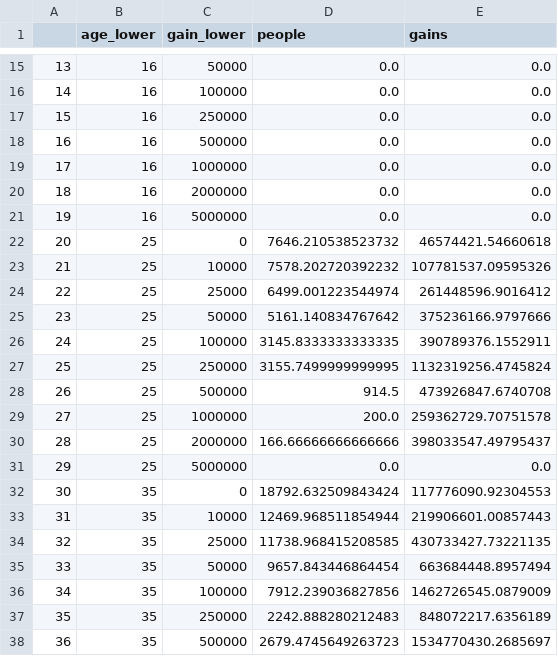
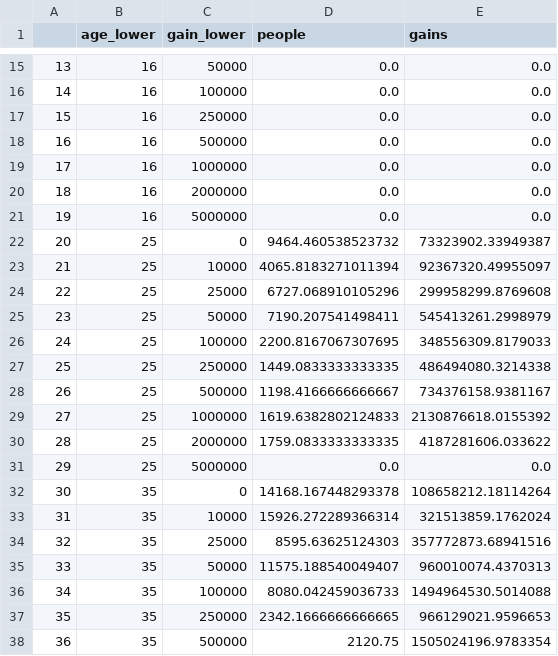
Before and after one commit to DTrim99/populace, a CSV file: docs/evidence/uk-cgt-725/candidate-age_by_gain_band-full.csv, drawn as a sheet; only a part is shown, gaps mark what is left out; the diff covers the shown part only.

```diff
--- a/docs/evidence/uk-cgt-725/candidate-age_by_gain_band-full.csv
+++ b/docs/evidence/uk-cgt-725/candidate-age_by_gain_band-full.csv
@@ -21,18 +21,18 @@
 19,16,5000000,0.0,0.0
-20,25,0,7646.210538523732,46574421.54660618
-21,25,10000,7578.202720392232,107781537.09595326
-22,25,25000,6499.001223544974,261448596.9016412
-23,25,50000,5161.140834767642,375236166.9797666
-24,25,100000,3145.8333333333335,390789376.1552911
-25,25,250000,3155.7499999999995,1132319256.4745824
-26,25,500000,914.5,473926847.6740708
-27,25,1000000,200.0,259362729.70751578
-28,25,2000000,166.66666666666666,398033547.49795437
+20,25,0,9464.460538523732,73323902.33949387
+21,25,10000,4065.8183271011394,92367320.49955097
+22,25,25000,6727.068910105296,299958299.8769608
+23,25,50000,7190.207541498411,545413261.2998979
+24,25,100000,2200.8167067307695,348556309.8179033
+25,25,250000,1449.0833333333335,486494080.3214338
+26,25,500000,1198.4166666666667,734376158.9381167
+27,25,1000000,1619.6382802124833,2130876618.0155392
+28,25,2000000,1759.0833333333335,4187281606.033622
 29,25,5000000,0.0,0.0
-30,35,0,18792.632509843424,117776090.92304553
-31,35,10000,12469.968511854944,219906601.00857443
-32,35,25000,11738.968415208585,430733427.73221135
-33,35,50000,9657.843446864454,663684448.8957494
-34,35,100000,7912.239036827856,1462726545.0879009
-35,35,250000,2242.888280212483,848072217.6356189
-36,35,500000,2679.4745649263723,1534770430.2685697
+30,35,0,14168.167448293378,108658212.18114264
+31,35,10000,15926.272289366314,321513859.1762024
+32,35,25000,8595.63625124303,357772873.68941516
+33,35,50000,11575.188540049407,960010074.4370313
+34,35,100000,8080.042459036733,1494964530.5014088
+35,35,250000,2342.1666666666665,966129021.9596653
+36,35,500000,2120.75,1505024196.9783354
```
Also changed, not shown: 102 edited cells elsewhere in this file, docs/evidence/uk-cgt-725/candidate-age_bands-full.csv, docs/evidence/uk-cgt-725/candidate-asset-types-full.csv, 8 other files.
